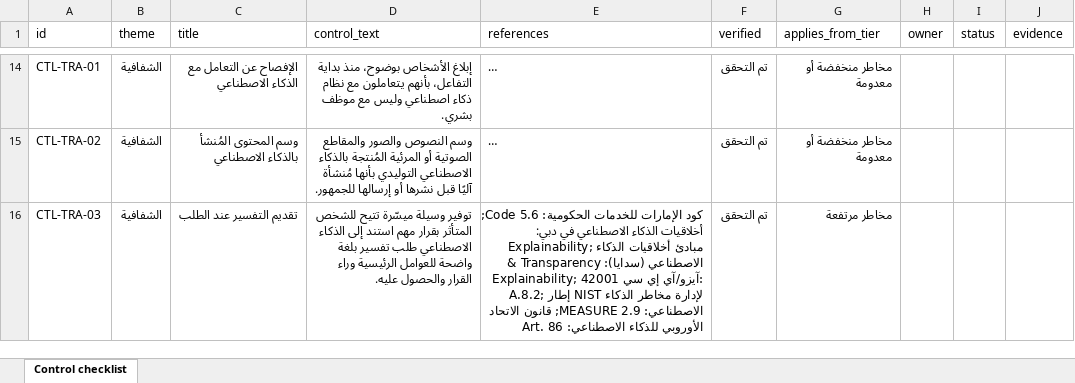
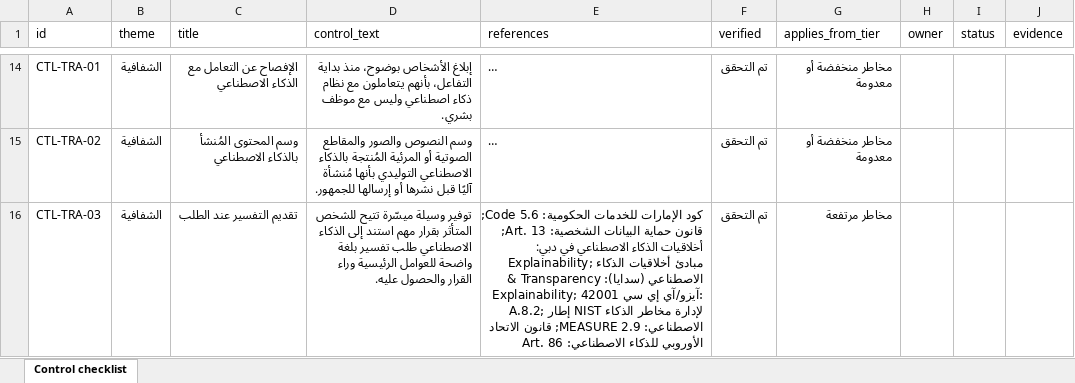
Before and after one commit to agibalyA2B/gcc-ai-governance-kit, an Excel workbook: public/templates/ar/control-checklist.xlsx, sheet Control checklist, drawn as a sheet; only a part is shown, gaps mark what is left out; long unchanged cells end in …; values as stored, in another font and other column widths than the file's, no borders; the diff covers the shown part only; the diff names each change by its address in the sheet, - before the commit and + after, or states it on an @@ line.

Commit message:
feat(crosswalk): add UAE PDPL and the CSC AI Security Policy
Maps controls to two more UAE sources, suggested by the AI Safety UAE
community: the Personal Data Protection Law (Federal Decree-Law 45/2021;
8 controls, by article) and the Cyber Security Council's National Cyber
Security Policy for AI v1.1 (15 controls, by policy statement). Both were
read in full and every reference checked. The content audit explains PDPL's
carve-out for government entities and what was deliberately not mapped.
Adds both frameworks to the filters, reference links and templates.

```diff
--- a/public/templates/ar/control-checklist.xlsx (sheet Control checklist)
+++ b/public/templates/ar/control-checklist.xlsx (sheet Control checklist)
-E16 (references): …Code 5.6; أخلاقيات الذكاء…
+E16 (references): …Code 5.6; قانون حماية البيانات الشخصية: Art. 13; أخلاقيات الذكاء…
```
Also changed, not shown: 17 edited cells elsewhere in this sheet, public/templates/en/control-checklist.xlsx, 12 other files.
